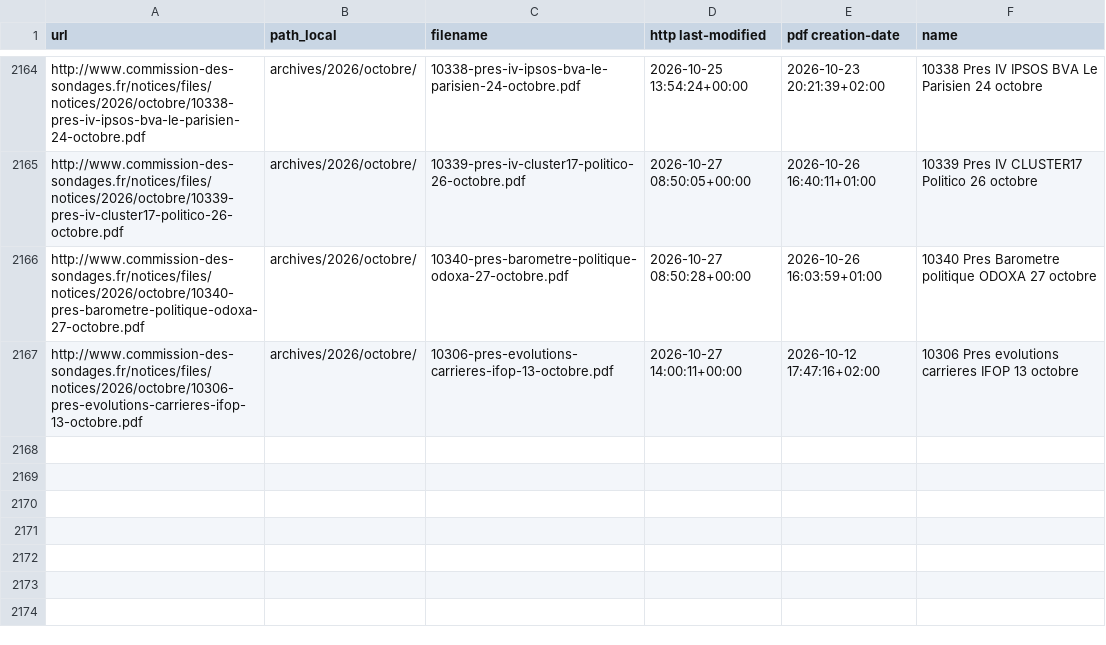
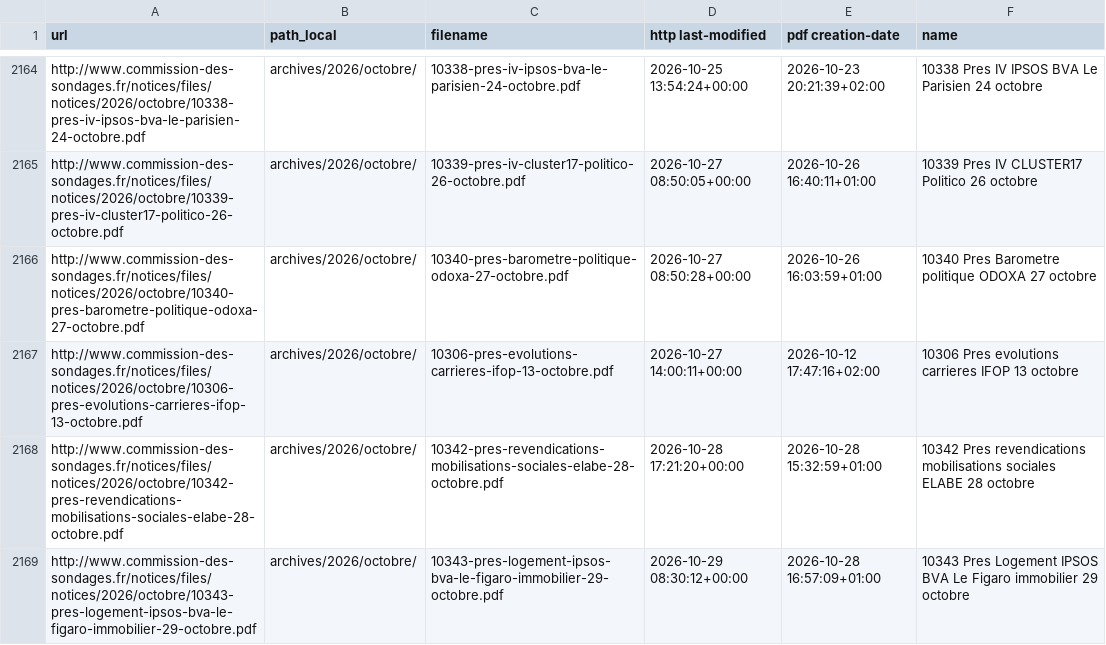
Before and after one commit to Ipuch/sondages-commission-index, a CSV file: files.csv, drawn as a sheet; only a part is shown, gaps mark what is left out.

```diff
--- a/files.csv
+++ b/files.csv
@@ -2167 +2167,3 @@ http://www.commission-des-sondages.fr/notices/files/notices/2026/octobre/10340-p
 http://www.commission-des-sondages.fr/notices/files/notices/2026/octobre/10306-pres-evolutions-carrieres-ifop-13-octobre.pdf,archives/2026/octobre/,10306-pres-evolutions-carrieres-ifop-13-octobre.pdf,2026-10-27 14:00:11+00:00,2026-10-12 17:47:16+02:00,10306 Pres evolutions carrieres IFOP 13 octobre
+http://www.commission-des-sondages.fr/notices/files/notices/2026/octobre/10342-pres-revendications-mobilisations-sociales-elabe-28-octobre.pdf,archives/2026/octobre/,10342-pres-revendications-mobilisations-sociales-elabe-28-octobre.pdf,2026-10-28 17:21:20+00:00,2026-10-28 15:32:59+01:00,10342 Pres revendications mobilisations sociales ELABE 28 octobre
+http://www.commission-des-sondages.fr/notices/files/notices/2026/octobre/10343-pres-logement-ipsos-bva-le-figaro-immobilier-29-octobre.pdf,archives/2026/octobre/,10343-pres-logement-ipsos-bva-le-figaro-immobilier-29-octobre.pdf,2026-10-29 08:30:12+00:00,2026-10-28 16:57:09+01:00,10343 Pres Logement IPSOS BVA Le Figaro immobilier 29 octobre
```
Also changed, not shown: base.csv, notices_catalog.csv, 4 other files.
